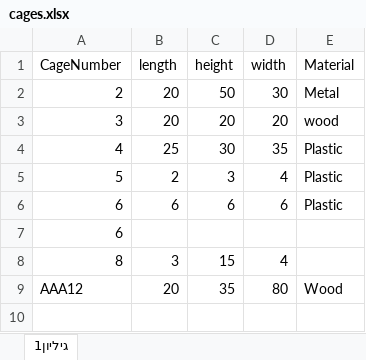
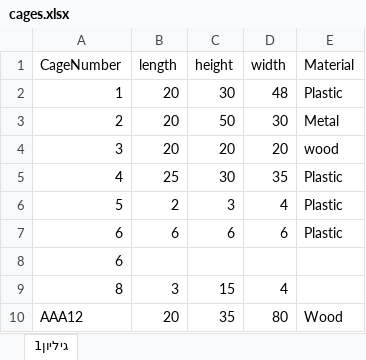
Before and after one commit to Guyaloosh/NewBirds, an Excel workbook: ProjectBirdsz/bin/Debug/cages.xlsx, sheet גיליון1, drawn as a sheet; values as stored, in another font and other column widths than the file's, no borders; the diff names each change by its address in the sheet, - before the commit and + after, or states it on an @@ line.

```diff
--- a/ProjectBirdsz/bin/Debug/cages.xlsx (sheet גיליון1)
+++ b/ProjectBirdsz/bin/Debug/cages.xlsx (sheet גיליון1)
+row 2: 1 | 20 | 30 | 48 | Plastic
```
Also changed, not shown: ProjectBirdsz/bin/Debug/birds.xlsx, 9 other files.
